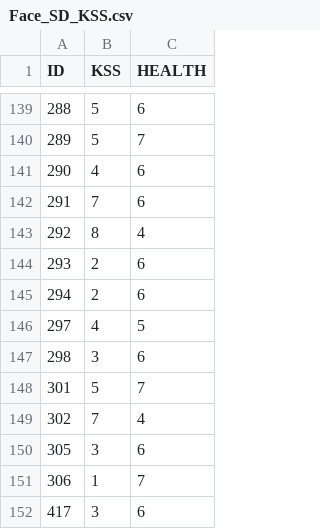
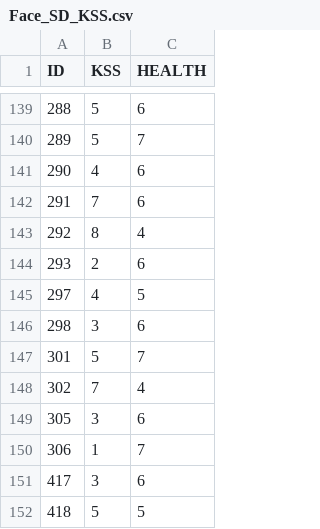
Before and after one commit to benholding/SleepAppearance, a CSV file: Face_SD_KSS.csv, drawn as a sheet; only a part is shown, gaps mark what is left out; the shorter side is filled out with more unchanged rows; the diff names each change by its address in the sheet, - before the commit and + after, or states it on an @@ line.

```diff
--- a/Face_SD_KSS.csv
+++ b/Face_SD_KSS.csv
-row 145: 294 | 2 | 6
```
Also changed, not shown: photo_ratings.csv, 3 other files.
